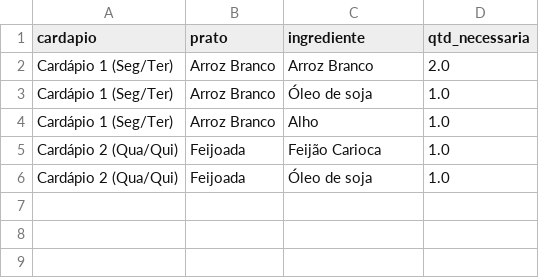
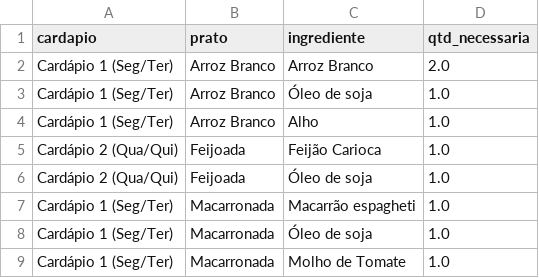
Before and after one commit to joeljatene/sistema-restaurante, a CSV file: fichas.csv, drawn as a sheet.

Commit message:
Receita: Macarronada

```diff
--- a/fichas.csv
+++ b/fichas.csv
@@ -6 +6,4 @@ Cardápio 2 (Qua/Qui),Feijoada,Feijão Carioca,1.0
 Cardápio 2 (Qua/Qui),Feijoada,Óleo de soja,1.0
+Cardápio 1 (Seg/Ter),Macarronada,Macarrão espagheti,1.0
+Cardápio 1 (Seg/Ter),Macarronada,Óleo de soja,1.0
+Cardápio 1 (Seg/Ter),Macarronada,Molho de Tomate,1.0
```
